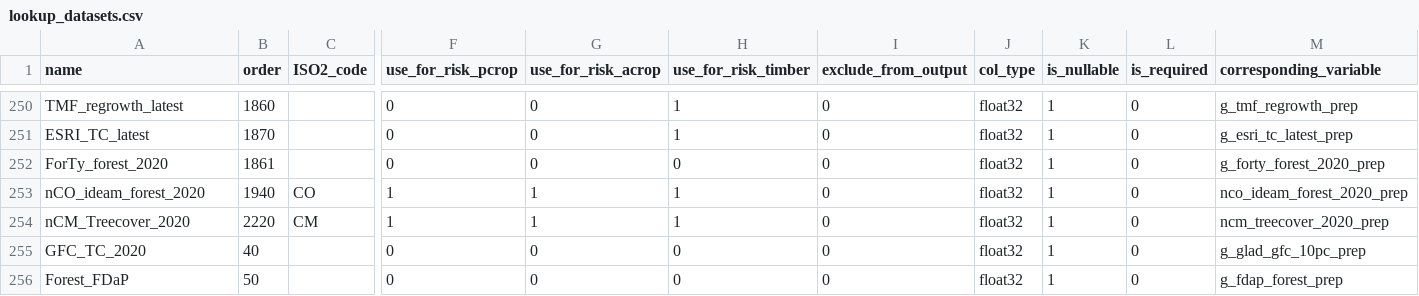
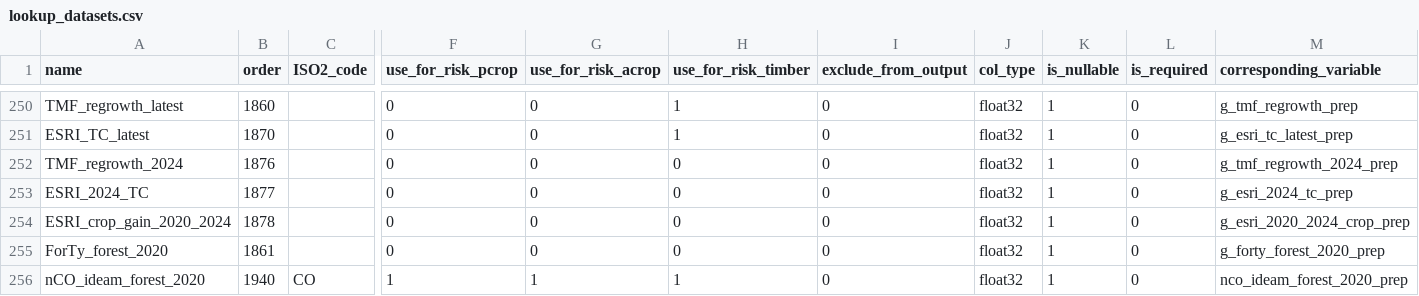
Before and after one commit to forestdatapartnership/whisp, a CSV file: src/openforis_whisp/parameters/lookup_datasets.csv, drawn as a sheet; only a part is shown, gaps mark what is left out; the shorter side is filled out with more unchanged rows; rows hold the shown columns only; the diff names each change by its address in the sheet, - before the commit and + after, or states it on an @@ line.

Commit message:
Keep the released ESRI_2024_TC, TMF_regrowth_2024 and ESRI_crop_gain_2020_2024 columns as they were (2024) next to their 2025 replacements, so their renames wait for the output column renames (#277, #304); no indicator reads them

```diff
--- a/src/openforis_whisp/parameters/lookup_datasets.csv
+++ b/src/openforis_whisp/parameters/lookup_datasets.csv
+row 252: TMF_regrowth_2024 | 1876 |  | 0 | 0 | 0 | 0 | float32 | 1 | 0 | g_tmf_regrowth_2024_prep
+row 253: ESRI_2024_TC | 1877 |  | 0 | 0 | 0 | 0 | float32 | 1 | 0 | g_esri_2024_tc_prep
+row 254: ESRI_crop_gain_2020_2024 | 1878 |  | 0 | 0 | 0 | 0 | float32 | 1 | 0 | g_esri_2020_2024_crop_prep
```
Also changed, not shown: 2 other files.
